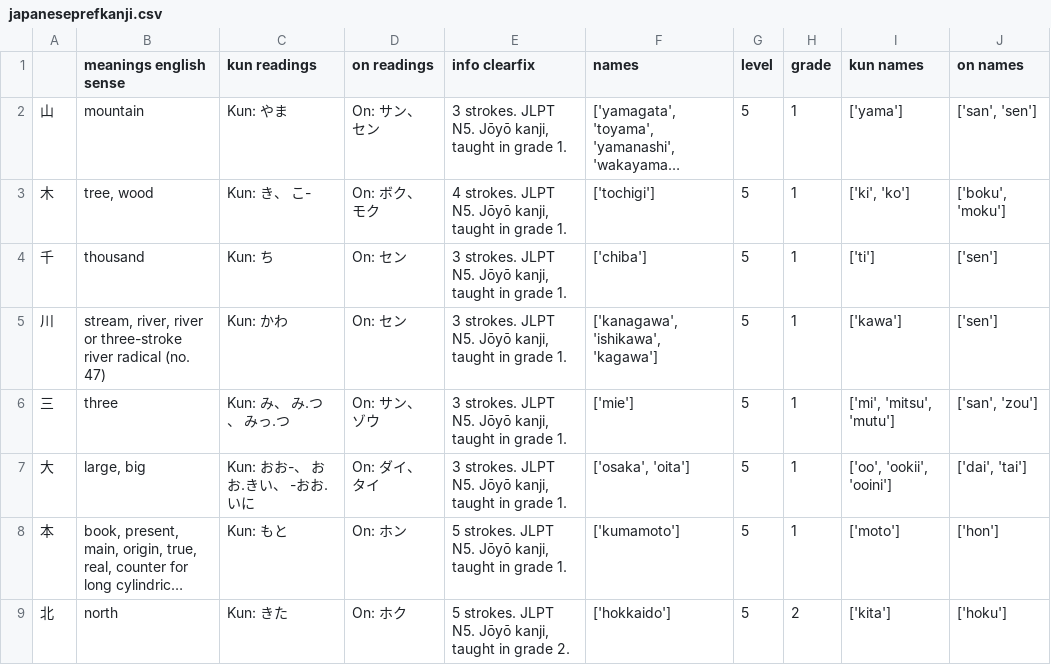
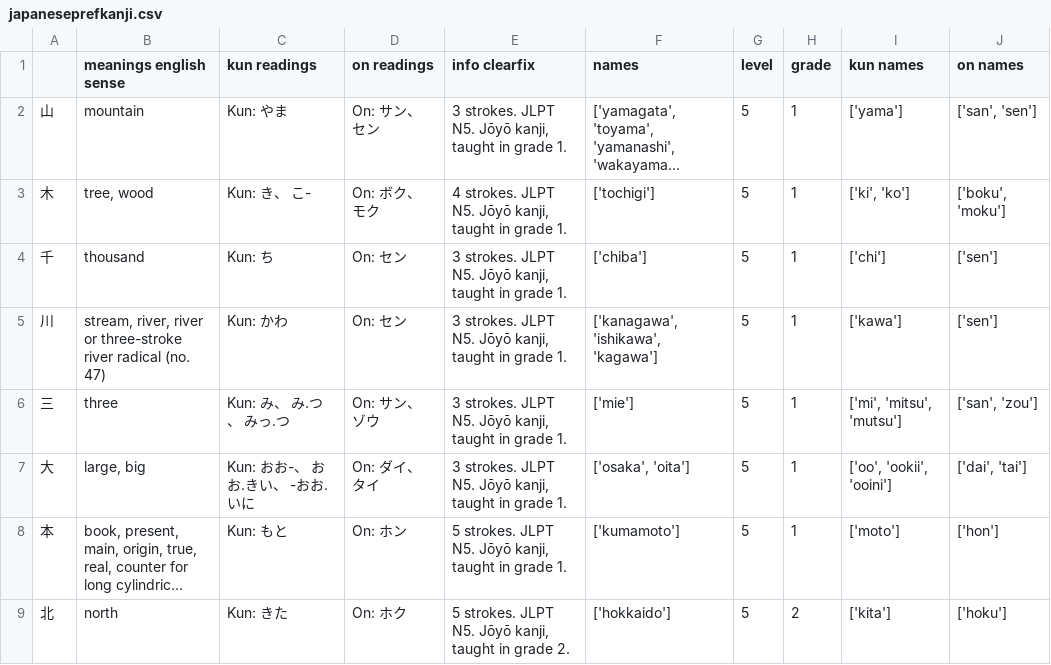
Before and after one commit to branmkam/geokanji, a CSV file: data/japaneseprefkanji.csv, drawn as a sheet; only a part is shown; long unchanged cells end in …; the diff covers the shown part only.

```diff
--- a/data/japaneseprefkanji.csv
+++ b/data/japaneseprefkanji.csv
@@ -3,5 +3,5 @@
 木,"tree, wood",Kun: き、 こ-,On: ボク、 モク,"4 strokes.  JLPT N5.  Jōyō kanji, taught in grade 1.",['tochigi'],5,1,"['ki', 'ko']","['boku', 'moku']"
-千,thousand,Kun: ち,On: セン,"3 strokes.  JLPT N5.  Jōyō kanji, taught in grade 1.",['chiba'],5,1,['ti'],['sen']
+千,thousand,Kun: ち,On: セン,"3 strokes.  JLPT N5.  Jōyō kanji, taught in grade 1.",['chiba'],5,1,['chi'],['sen']
 川,"stream, river, river or three-stroke river radical (no. 47)",Kun: かわ,On: セン,"3 strokes.  JLPT N5.  Jōyō kanji, taught in grade 1.","['kanagawa', 'ishikawa', 'kagawa']",5,1,['kawa'],['sen']
-三,three,Kun: み、 み.つ、 みっ.つ,On: サン、 ゾウ,"3 strokes.  JLPT N5.  Jōyō kanji, taught in grade 1.",['mie'],5,1,"['mi', 'mitsu', 'mutu']","['san', 'zou']"
+三,three,Kun: み、 み.つ、 みっ.つ,On: サン、 ゾウ,"3 strokes.  JLPT N5.  Jōyō kanji, taught in grade 1.",['mie'],5,1,"['mi', 'mitsu', 'mutsu']","['san', 'zou']"
 大,"large, big",Kun: おお-、 おお.きい、 -おお.いに,On: ダイ、 タイ,"3 strokes.  JLPT N5.  Jōyō kanji, taught in grade 1.","['osaka', 'oita']",5,1,"['oo', 'ookii', 'ooini']","['dai', 'tai']"
```
Also changed, not shown: 18 edited cells elsewhere in this file, data/japanesecitykanji.csv, 12 other files.
